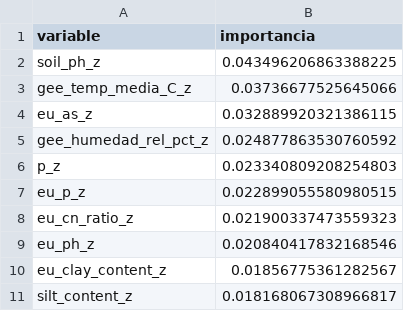
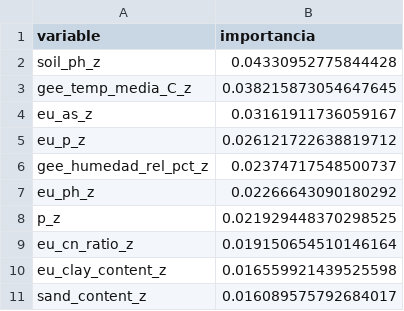
Before and after one commit to Akanenosketch/TFG-SOB4ES, a CSV file: output/var/variables_mas_relevantes_rf_multisalida.csv, drawn as a sheet.

Commit message:
[EXEC] Re-executed rf_multisalida

```diff
--- a/output/var/variables_mas_relevantes_rf_multisalida.csv
+++ b/output/var/variables_mas_relevantes_rf_multisalida.csv
@@ -1,11 +1,11 @@
 variable,importancia
-soil_ph_z,0.043496206863388225
-gee_temp_media_C_z,0.03736677525645066
-eu_as_z,0.032889920321386115
-gee_humedad_rel_pct_z,0.024877863530760592
-p_z,0.023340809208254803
-eu_p_z,0.022899055580980515
-eu_cn_ratio_z,0.021900337473559323
-eu_ph_z,0.020840417832168546
-eu_clay_content_z,0.01856775361282567
-silt_content_z,0.018168067308966817
+soil_ph_z,0.04330952775844428
+gee_temp_media_C_z,0.038215873054647645
+eu_as_z,0.03161911736059167
+eu_p_z,0.026121722638819712
+gee_humedad_rel_pct_z,0.02374717548500737
+eu_ph_z,0.02266643090180292
+p_z,0.021929448370298525
+eu_cn_ratio_z,0.019150654510146164
+eu_clay_content_z,0.016559921439525598
+sand_content_z,0.016089575792684017
```
Also changed, not shown: output/var/variables_menos_relevantes_rf_multisalida.csv, 6 other files.
